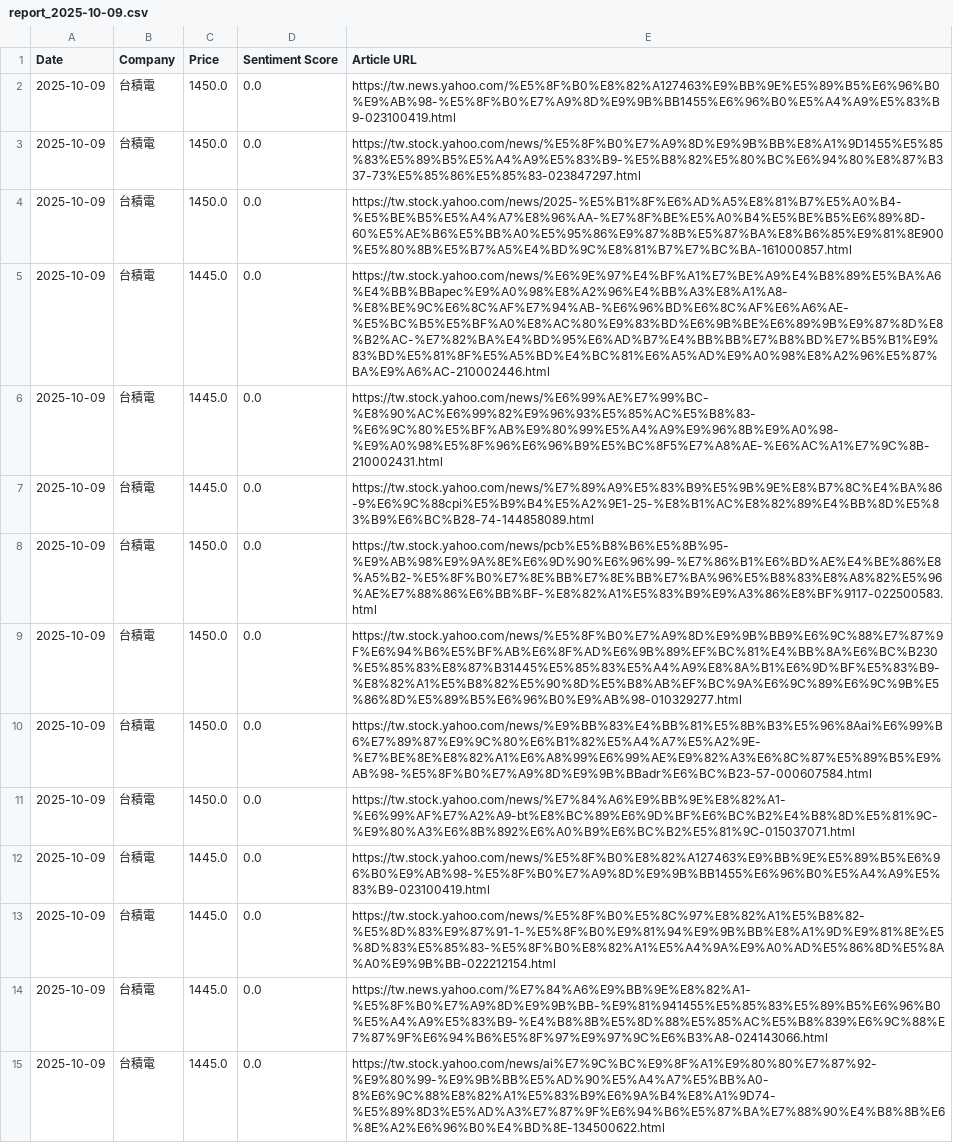
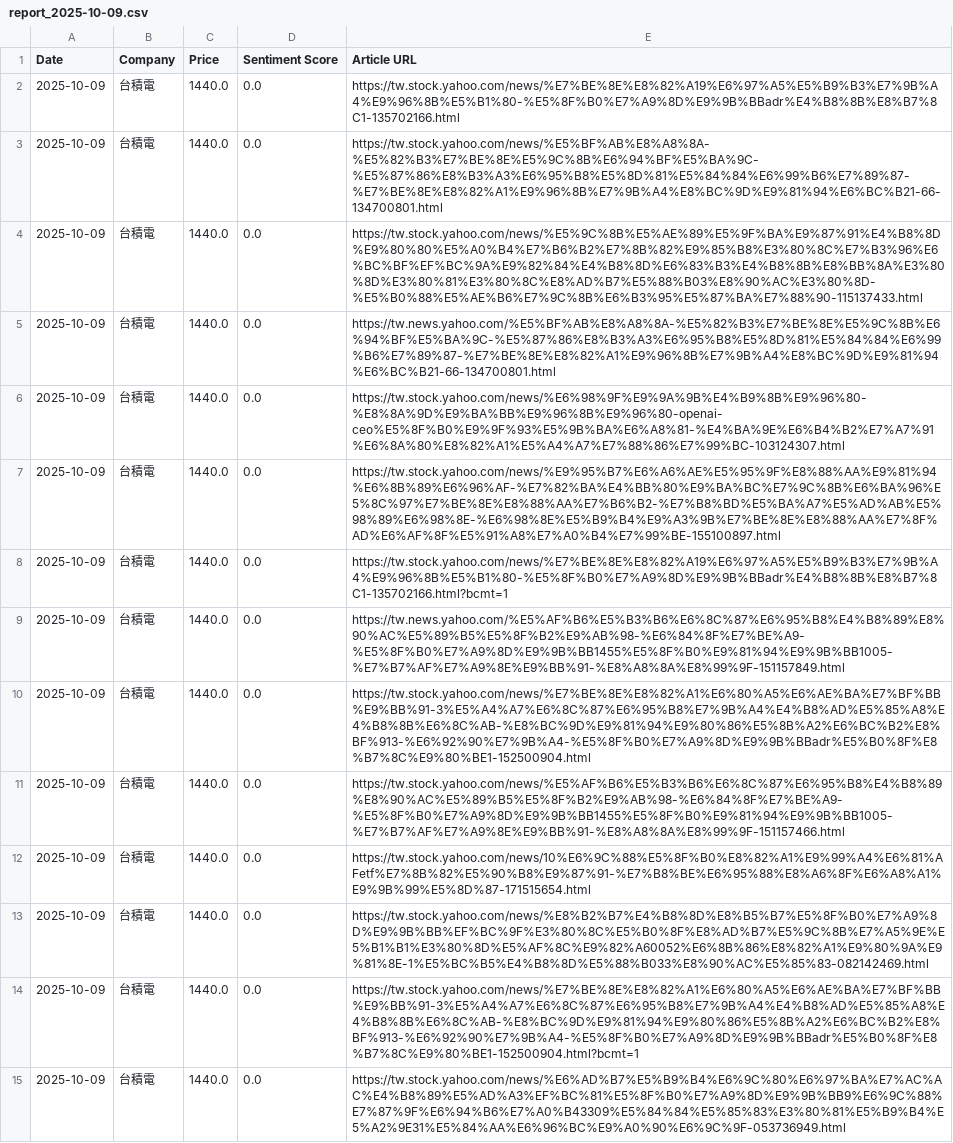
Before and after one commit to altekACS/altekACS.github.io, a CSV file: DailyShare/data/report_2025-10-09.csv, drawn as a sheet; only a part is shown; the diff covers the shown part only; the diff names each change by its address in the sheet, - before the commit and + after, or states it on an @@ line.

Commit message:
Update report: 2025-10-09

```diff
--- a/DailyShare/data/report_2025-10-09.csv
+++ b/DailyShare/data/report_2025-10-09.csv
-C2:C4 (Price): 1450.0
+C2:C4 (Price): 1440.0
-E2 (Article URL): https://tw.news.yahoo.com/%E5%8F%B0%E8%82%A127463%E9%BB%9E%E5%89%B5%E6%96%B0%E9%AB%98-%E5%8F%B0%E7%A9%8D%E9%9B%BB1455%E6%96%B0%E5%A4%A9%E5%83%B9-023100419.html
+E2 (Article URL): https://tw.stock.yahoo.com/news/%E7%BE%8E%E8%82%A19%E6%97%A5%E5%B9%B3%E7%9B%A4%E9%96%8B%E5%B1%80-%E5%8F%B0%E7%A9%8D%E9%9B%BBadr%E4%B8%8B%E8%B7%8C1-135702166.html
-E3 (Article URL): https://tw.stock.yahoo.com/news/%E5%8F%B0%E7%A9%8D%E9%9B%BB%E8%A1%9D1455%E5%85%83%E5%89%B5%E5%A4%A9%E5%83%B9-%E5%B8%82%E5%80%BC%E6%94%80%E8%87%B337-73%E5%85%86%E5%85%83-023847297.html
+E3 (Article URL): https://tw.stock.yahoo.com/news/%E5%BF%AB%E8%A8%8A-%E5%82%B3%E7%BE%8E%E5%9C%8B%E6%94%BF%E5%BA%9C-%E5%87%86%E8%B3%A3%E6%95%B8%E5%8D%81%E5%84%84%E6%99%B6%E7%89%87-%E7%BE%8E%E8%82%A1%E9%96%8B%E7%9B%A4%E8%BC%9D%E9%81%94%E6%BC%B21-66-134700801.html
-E4 (Article URL): https://tw.stock.yahoo.com/news/2025-%E5%B1%8F%E6%AD%A5%E8%81%B7%E5%A0%B4-%E5%BE%B5%E5%A4%A7%E8%96%AA-%E7%8F%BE%E5%A0%B4%E5%BE%B5%E6%89%8D-60%E5%AE%B6%E5%BB%A0%E5%95%86%E9%87%8B%E5%87%BA%E8%B6%85%E9%81%8E900%E5%80%8B%E5%B7%A5%E4%BD%9C%E8%81%B7%E7%BC%BA-161000857.html
+E4 (Article URL): https://tw.stock.yahoo.com/news/%E5%9C%8B%E5%AE%89%E5%9F%BA%E9%87%91%E4%B8%8D%E9%80%80%E5%A0%B4%E7%B6%B2%E7%8B%82%E9%85%B8%E3%80%8C%E7%B3%96%E6%BC%BF%EF%BC%9A%E9%82%84%E4%B8%8D%E6%83%B3%E4%B8%8B%E8%BB%8A%E3%80%8D%E3%80%81%E3%80%8C%E8%AD%B7%E5%88%B03%E8%90%AC%E3%80%8D-%E5%B0%88%E5%AE%B6%E7%9C%8B%E6%B3%95%E5%87%BA%E7%88%90-115137433.html
-C5:C7 (Price): 1445.0
+C5:C7 (Price): 1440.0
-E5 (Article URL): https://tw.stock.yahoo.com/news/%E6%9E%97%E4%BF%A1%E7%BE%A9%E4%B8%89%E5%BA%A6%E4%BB%BBapec%E9%A0%98%E8%A2%96%E4%BB%A3%E8%A1%A8-%E8%BE%9C%E6%8C%AF%E7%94%AB-%E6%96%BD%E6%8C%AF%E6%A6%AE-%E5%BC%B5%E5%BF%A0%E8%AC%80%E9%83%BD%E6%9B%BE%E6%89%9B%E9%87%8D%E8%B2%AC-%E7%82%BA%E4%BD%95%E6%AD%B7%E4%BB%BB%E7%B8%BD%E7%B5%B1%E9%83%BD%E5%81%8F%E5%A5%BD%E4%BC%81%E6%A5%AD%E9%A0%98%E8%A2%96%E5%87%BA%E9%A6%AC-210002446.html
+E5 (Article URL): https://tw.news.yahoo.com/%E5%BF%AB%E8%A8%8A-%E5%82%B3%E7%BE%8E%E5%9C%8B%E6%94%BF%E5%BA%9C-%E5%87%86%E8%B3%A3%E6%95%B8%E5%8D%81%E5%84%84%E6%99%B6%E7%89%87-%E7%BE%8E%E8%82%A1%E9%96%8B%E7%9B%A4%E8%BC%9D%E9%81%94%E6%BC%B21-66-134700801.html
-E6 (Article URL): https://tw.stock.yahoo.com/news/%E6%99%AE%E7%99%BC-%E8%90%AC%E6%99%82%E9%96%93%E5%85%AC%E5%B8%83-%E6%9C%80%E5%BF%AB%E9%80%99%E5%A4%A9%E9%96%8B%E9%A0%98-%E9%A0%98%E5%8F%96%E6%96%B9%E5%BC%8F5%E7%A8%AE-%E6%AC%A1%E7%9C%8B-210002431.html
+E6 (Article URL): https://tw.stock.yahoo.com/news/%E6%98%9F%E9%9A%9B%E4%B9%8B%E9%96%80-%E8%8A%9D%E9%BA%BB%E9%96%8B%E9%96%80-openai-ceo%E5%8F%B0%E9%9F%93%E5%9B%BA%E6%A8%81-%E4%BA%9E%E6%B4%B2%E7%A7%91%E6%8A%80%E8%82%A1%E5%A4%A7%E7%88%86%E7%99%BC-103124307.html
-E7 (Article URL): https://tw.stock.yahoo.com/news/%E7%89%A9%E5%83%B9%E5%9B%9E%E8%B7%8C%E4%BA%86-9%E6%9C%88cpi%E5%B9%B4%E5%A2%9E1-25-%E8%B1%AC%E8%82%89%E4%BB%8D%E5%83%B9%E6%BC%B28-74-144858089.html
+E7 (Article URL): https://tw.stock.yahoo.com/news/%E9%95%B7%E6%A6%AE%E5%95%9F%E8%88%AA%E9%81%94%E6%8B%89%E6%96%AF-%E7%82%BA%E4%BB%80%E9%BA%BC%E7%9C%8B%E6%BA%96%E5%8C%97%E7%BE%8E%E8%88%AA%E7%B6%B2-%E7%B8%BD%E5%BA%A7%E5%AD%AB%E5%98%89%E6%98%8E-%E6%98%8E%E5%B9%B4%E9%A3%9B%E7%BE%8E%E8%88%AA%E7%8F%AD%E6%AF%8F%E5%91%A8%E7%A0%B4%E7%99%BE-155100897.html
-C8:C11 (Price): 1450.0
+C8:C11 (Price): 1440.0
-E8 (Article URL): https://tw.stock.yahoo.com/news/pcb%E5%B8%B6%E5%8B%95-%E9%AB%98%E9%9A%8E%E6%9D%90%E6%96%99-%E7%86%B1%E6%BD%AE%E4%BE%86%E8%A5%B2-%E5%8F%B0%E7%8E%BB%E7%8E%BB%E7%BA%96%E5%B8%83%E8%A8%82%E5%96%AE%E7%88%86%E6%BB%BF-%E8%82%A1%E5%83%B9%E9%A3%86%E8%BF%9117-022500583.html
+E8 (Article URL): https://tw.stock.yahoo.com/news/%E7%BE%8E%E8%82%A19%E6%97%A5%E5%B9%B3%E7%9B%A4%E9%96%8B%E5%B1%80-%E5%8F%B0%E7%A9%8D%E9%9B%BBadr%E4%B8%8B%E8%B7%8C1-135702166.html?bcmt=1
-E9 (Article URL): https://tw.stock.yahoo.com/news/%E5%8F%B0%E7%A9%8D%E9%9B%BB9%E6%9C%88%E7%87%9F%E6%94%B6%E5%BF%AB%E6%8F%AD%E6%9B%89%EF%BC%81%E4%BB%8A%E6%BC%B230%E5%85%83%E8%87%B31445%E5%85%83%E5%A4%A9%E8%8A%B1%E6%9D%BF%E5%83%B9-%E8%82%A1%E5%B8%82%E5%90%8D%E5%B8%AB%EF%BC%9A%E6%9C%89%E6%9C%9B%E5%86%8D%E5%89%B5%E6%96%B0%E9%AB%98-010329277.html
+E9 (Article URL): https://tw.news.yahoo.com/%E5%AF%B6%E5%B3%B6%E6%8C%87%E6%95%B8%E4%B8%89%E8%90%AC%E5%89%B5%E5%8F%B2%E9%AB%98-%E6%84%8F%E7%BE%A9-%E5%8F%B0%E7%A9%8D%E9%9B%BB1455%E5%8F%B0%E9%81%94%E9%9B%BB1005-%E7%B7%AF%E7%A9%8E%E9%BB%91-%E8%A8%8A%E8%99%9F-151157849.html
-E10 (Article URL): https://tw.stock.yahoo.com/news/%E9%BB%83%E4%BB%81%E5%8B%B3%E5%96%8Aai%E6%99%B6%E7%89%87%E9%9C%80%E6%B1%82%E5%A4%A7%E5%A2%9E-%E7%BE%8E%E8%82%A1%E6%A8%99%E6%99%AE%E9%82%A3%E6%8C%87%E5%89%B5%E9%AB%98-%E5%8F%B0%E7%A9%8D%E9%9B%BBadr%E6%BC%B23-57-000607584.html
+E10 (Article URL): https://tw.stock.yahoo.com/news/%E7%BE%8E%E8%82%A1%E6%80%A5%E6%AE%BA%E7%BF%BB%E9%BB%91-3%E5%A4%A7%E6%8C%87%E6%95%B8%E7%9B%A4%E4%B8%AD%E5%85%A8%E4%B8%8B%E6%8C%AB-%E8%BC%9D%E9%81%94%E9%80%86%E5%8B%A2%E6%BC%B2%E8%BF%913-%E6%92%90%E7%9B%A4-%E5%8F%B0%E7%A9%8D%E9%9B%BBadr%E5%B0%8F%E8%B7%8C%E9%80%BE1-152500904.html
-E11 (Article URL): https://tw.stock.yahoo.com/news/%E7%84%A6%E9%BB%9E%E8%82%A1-%E6%99%AF%E7%A2%A9-bt%E8%BC%89%E6%9D%BF%E6%BC%B2%E4%B8%8D%E5%81%9C-%E9%80%A3%E6%8B%892%E6%A0%B9%E6%BC%B2%E5%81%9C-015037071.html
+E11 (Article URL): https://tw.stock.yahoo.com/news/%E5%AF%B6%E5%B3%B6%E6%8C%87%E6%95%B8%E4%B8%89%E8%90%AC%E5%89%B5%E5%8F%B2%E9%AB%98-%E6%84%8F%E7%BE%A9-%E5%8F%B0%E7%A9%8D%E9%9B%BB1455%E5%8F%B0%E9%81%94%E9%9B%BB1005-%E7%B7%AF%E7%A9%8E%E9%BB%91-%E8%A8%8A%E8%99%9F-151157466.html
-C12:C15 (Price): 1445.0
+C12:C15 (Price): 1440.0
-E12 (Article URL): https://tw.stock.yahoo.com/news/%E5%8F%B0%E8%82%A127463%E9%BB%9E%E5%89%B5%E6%96%B0%E9%AB%98-%E5%8F%B0%E7%A9%8D%E9%9B%BB1455%E6%96%B0%E5%A4%A9%E5%83%B9-023100419.html
+E12 (Article URL): https://tw.stock.yahoo.com/news/10%E6%9C%88%E5%8F%B0%E8%82%A1%E9%99%A4%E6%81%AFetf%E7%8B%82%E5%90%B8%E9%87%91-%E7%B8%BE%E6%95%88%E8%A6%8F%E6%A8%A1%E9%9B%99%E5%8D%87-171515654.html
-E13 (Article URL): https://tw.stock.yahoo.com/news/%E5%8F%B0%E5%8C%97%E8%82%A1%E5%B8%82-%E5%8D%83%E9%87%91-1-%E5%8F%B0%E9%81%94%E9%9B%BB%E8%A1%9D%E9%81%8E%E5%8D%83%E5%85%83-%E5%8F%B0%E8%82%A1%E5%A4%9A%E9%A0%AD%E5%86%8D%E5%8A%A0%E9%9B%BB-022212154.html
+E13 (Article URL): https://tw.stock.yahoo.com/news/%E8%B2%B7%E4%B8%8D%E8%B5%B7%E5%8F%B0%E7%A9%8D%E9%9B%BB%EF%BC%9F%E3%80%8C%E5%B0%8F%E8%AD%B7%E5%9C%8B%E7%A5%9E%E5%B1%B1%E3%80%8D%E5%AF%8C%E9%82%A60052%E6%8B%86%E8%82%A1%E9%80%9A%E9%81%8E-1%E5%BC%B5%E4%B8%8D%E5%88%B033%E8%90%AC%E5%85%83-082142469.html
-E14 (Article URL): https://tw.news.yahoo.com/%E7%84%A6%E9%BB%9E%E8%82%A1-%E5%8F%B0%E7%A9%8D%E9%9B%BB-%E9%81%941455%E5%85%83%E5%89%B5%E6%96%B0%E5%A4%A9%E5%83%B9-%E4%B8%8B%E5%8D%88%E5%85%AC%E5%B8%839%E6%9C%88%E7%87%9F%E6%94%B6%E5%8F%97%E9%97%9C%E6%B3%A8-024143066.html
+E14 (Article URL): https://tw.stock.yahoo.com/news/%E7%BE%8E%E8%82%A1%E6%80%A5%E6%AE%BA%E7%BF%BB%E9%BB%91-3%E5%A4%A7%E6%8C%87%E6%95%B8%E7%9B%A4%E4%B8%AD%E5%85%A8%E4%B8%8B%E6%8C%AB-%E8%BC%9D%E9%81%94%E9%80%86%E5%8B%A2%E6%BC%B2%E8%BF%913-%E6%92%90%E7%9B%A4-%E5%8F%B0%E7%A9%8D%E9%9B%BBadr%E5%B0%8F%E8%B7%8C%E9%80%BE1-152500904.html?bcmt=1
-E15 (Article URL): https://tw.stock.yahoo.com/news/ai%E7%9C%BC%E9%8F%A1%E9%80%80%E7%87%92-%E9%80%99-%E9%9B%BB%E5%AD%90%E5%A4%A7%E5%BB%A0-8%E6%9C%88%E8%82%A1%E5%83%B9%E6%9A%B4%E8%A1%9D74-%E5%89%8D3%E5%AD%A3%E7%87%9F%E6%94%B6%E5%87%BA%E7%88%90%E4%B8%8B%E6%8E%A2%E6%96%B0%E4%BD%8E-134500622.html
+E15 (Article URL): https://tw.stock.yahoo.com/news/%E6%AD%B7%E5%B9%B4%E6%9C%80%E6%97%BA%E7%AC%AC%E4%B8%89%E5%AD%A3%EF%BC%81%E5%8F%B0%E7%A9%8D%E9%9B%BB9%E6%9C%88%E7%87%9F%E6%94%B6%E7%A0%B43309%E5%84%84%E5%85%83%E3%80%81%E5%B9%B4%E5%A2%9E31%E5%84%AA%E6%96%BC%E9%A0%90%E6%9C%9F-053736949.html
```
Also changed, not shown: 1 added row, 1 removed row and 136 edited cells elsewhere in this file, 1 other file.
